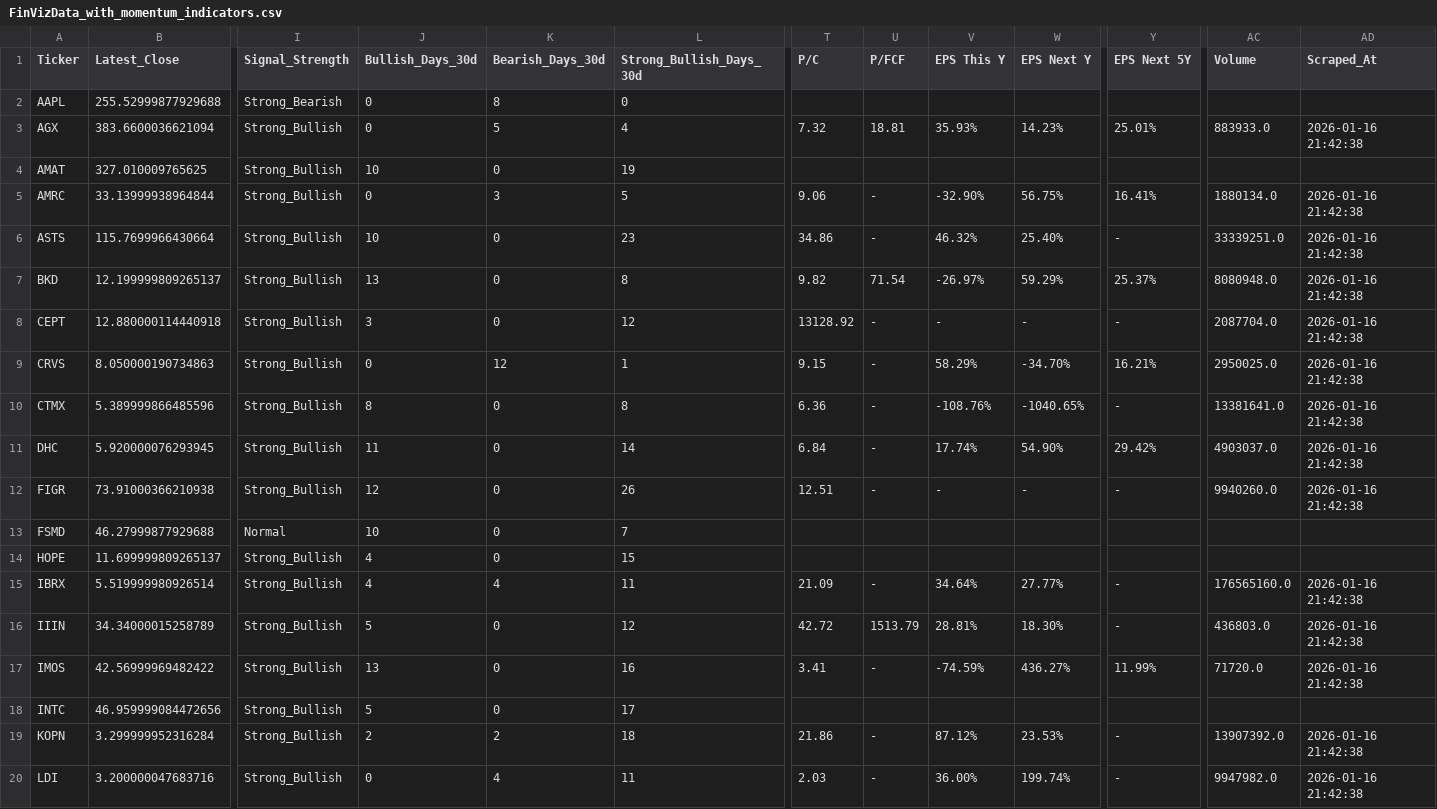
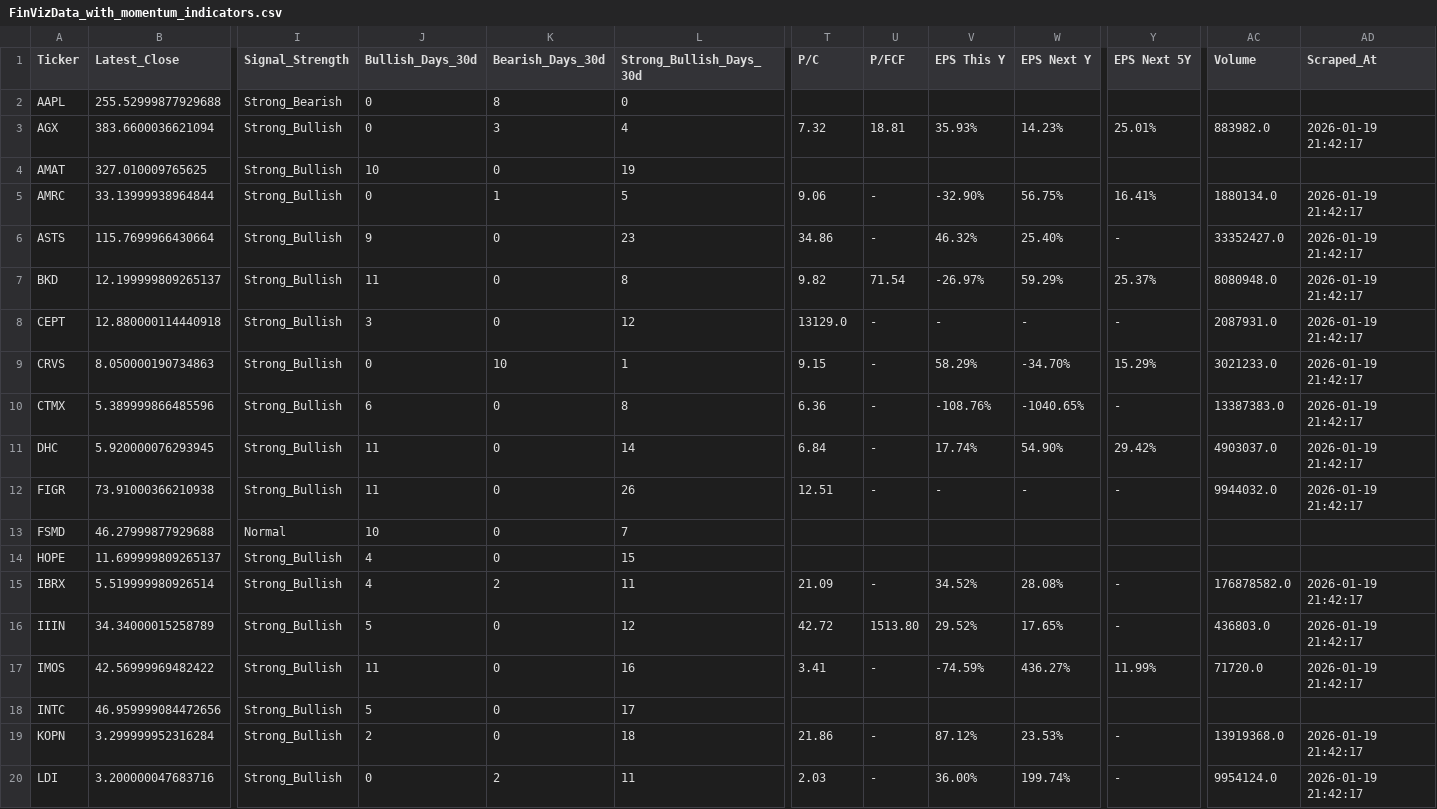
Before and after one commit to jp3tty/daily_fin, a CSV file: saved_data/FinVizData_with_momentum_indicators.csv, drawn as a sheet; only a part is shown, gaps mark what is left out; the diff covers the shown part only; the diff names each change by its address in the sheet, - before the commit and + after, or states it on an @@ line.

```diff
--- a/saved_data/FinVizData_with_momentum_indicators.csv
+++ b/saved_data/FinVizData_with_momentum_indicators.csv
-K3 (Bearish_Days_30d): 5
+K3 (Bearish_Days_30d): 3
-AC3 (Volume): 883933.0
+AC3 (Volume): 883982.0
-AD3 (Scraped_At): 2026-01-16 21:42:38
+AD3 (Scraped_At): 2026-01-19 21:42:17
-K5 (Bearish_Days_30d): 3
+K5 (Bearish_Days_30d): 1
-AD5:AD12 (Scraped_At): 2026-01-16 21:42:38
+AD5:AD12 (Scraped_At): 2026-01-19 21:42:17
-J6 (Bullish_Days_30d): 10
+J6 (Bullish_Days_30d): 9
-AC6 (Volume): 33339251.0
+AC6 (Volume): 33352427.0
-J7 (Bullish_Days_30d): 13
+J7 (Bullish_Days_30d): 11
-T8 (P/C): 13128.92
+T8 (P/C): 13129.0
-AC8 (Volume): 2087704.0
+AC8 (Volume): 2087931.0
-K9 (Bearish_Days_30d): 12
+K9 (Bearish_Days_30d): 10
-Y9 (EPS Next 5Y): 16.21%
+Y9 (EPS Next 5Y): 15.29%
-AC9 (Volume): 2950025.0
+AC9 (Volume): 3021233.0
-J10 (Bullish_Days_30d): 8
+J10 (Bullish_Days_30d): 6
-AC10 (Volume): 13381641.0
+AC10 (Volume): 13387383.0
-J12 (Bullish_Days_30d): 12
+J12 (Bullish_Days_30d): 11
-AC12 (Volume): 9940260.0
+AC12 (Volume): 9944032.0
-K15 (Bearish_Days_30d): 4
+K15 (Bearish_Days_30d): 2
-V15 (EPS This Y): 34.64%
+V15 (EPS This Y): 34.52%
-W15 (EPS Next Y): 27.77%
+W15 (EPS Next Y): 28.08%
-AC15 (Volume): 176565160.0
+AC15 (Volume): 176878582.0
-AD15:AD17 (Scraped_At): 2026-01-16 21:42:38
+AD15:AD17 (Scraped_At): 2026-01-19 21:42:17
-U16 (P/FCF): 1513.79
+U16 (P/FCF): 1513.80
-V16 (EPS This Y): 28.81%
+V16 (EPS This Y): 29.52%
-W16 (EPS Next Y): 18.30%
+W16 (EPS Next Y): 17.65%
-J17 (Bullish_Days_30d): 13
+J17 (Bullish_Days_30d): 11
-K19 (Bearish_Days_30d): 2
+K19 (Bearish_Days_30d): 0
-AC19 (Volume): 13907392.0
+AC19 (Volume): 13919368.0
-AD19:AD20 (Scraped_At): 2026-01-16 21:42:38
+AD19:AD20 (Scraped_At): 2026-01-19 21:42:17
-K20 (Bearish_Days_30d): 4
+K20 (Bearish_Days_30d): 2
-AC20 (Volume): 9947982.0
+AC20 (Volume): 9954124.0
```
Also changed, not shown: 41 edited cells elsewhere in this file, saved_data/FinVizData.csv, saved_data/FinVizData_with_engulfing_patterns.csv, 1 other file.
